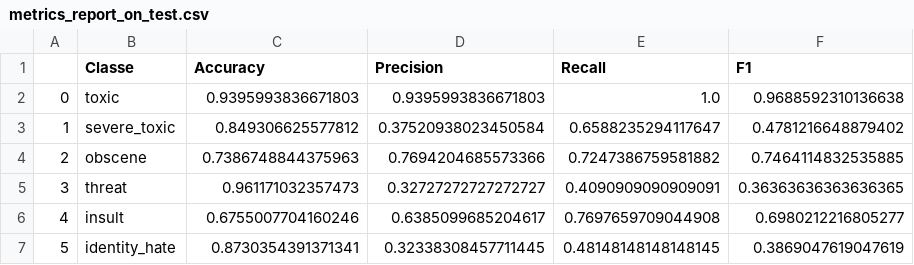
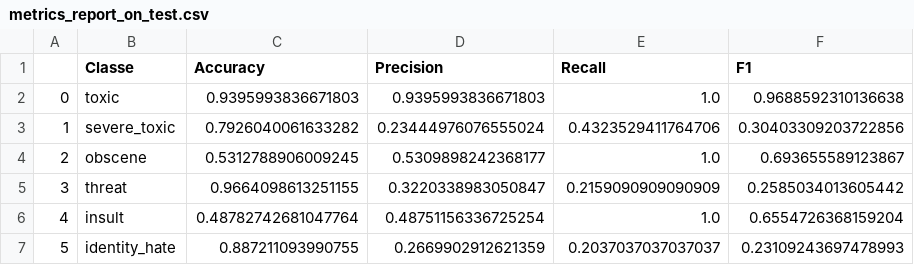
Before and after one commit to Antonio-Martella/Anti-Hating-Filter-with-Deep-Learning, a CSV file: results/hate_type/metrics_report_on_test.csv, drawn as a sheet.

```diff
--- a/results/hate_type/metrics_report_on_test.csv
+++ b/results/hate_type/metrics_report_on_test.csv
@@ -2,6 +2,6 @@
 0,toxic,0.9395993836671803,0.9395993836671803,1.0,0.9688592310136638
-1,severe_toxic,0.849306625577812,0.37520938023450584,0.6588235294117647,0.4781216648879402
-2,obscene,0.7386748844375963,0.7694204685573366,0.7247386759581882,0.7464114832535885
-3,threat,0.961171032357473,0.32727272727272727,0.4090909090909091,0.36363636363636365
-4,insult,0.6755007704160246,0.6385099685204617,0.7697659709044908,0.6980212216805277
-5,identity_hate,0.8730354391371341,0.32338308457711445,0.48148148148148145,0.3869047619047619
+1,severe_toxic,0.7926040061633282,0.23444976076555024,0.4323529411764706,0.30403309203722856
+2,obscene,0.5312788906009245,0.5309898242368177,1.0,0.693655589123867
+3,threat,0.9664098613251155,0.3220338983050847,0.2159090909090909,0.2585034013605442
+4,insult,0.48782742681047764,0.48751156336725254,1.0,0.6554726368159204
+5,identity_hate,0.887211093990755,0.2669902912621359,0.2037037037037037,0.23109243697478993
```
Also changed, not shown: 8 other files.
